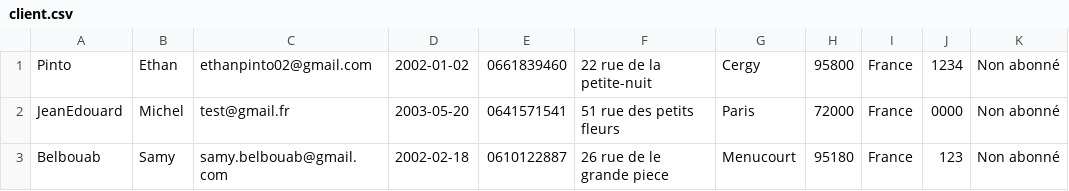
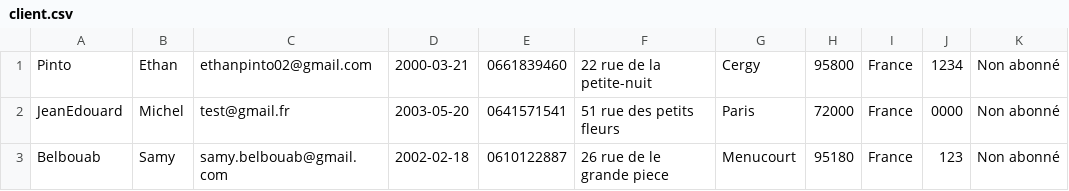
Before and after one commit to Ymasuu/LeNil, a CSV file: database/client.csv, drawn as a sheet; only a part is shown; the diff names each change by its address in the sheet, - before the commit and + after, or states it on an @@ line.

```diff
--- a/database/client.csv
+++ b/database/client.csv
-D1: 2002-01-02
+D1: 2000-03-21
```
Also changed, not shown: 1 other file.
